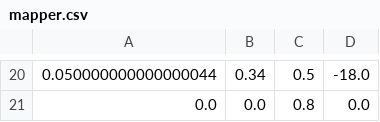
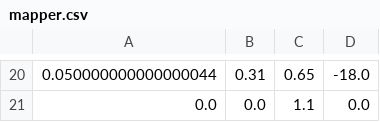
Before and after one commit to DroneOps/TMR_2023, a CSV file: ROS/tello_catkin_ws/src/flock/flock_driver/src/mapper.csv, drawn as a sheet; only a part is shown, gaps mark what is left out; the diff covers the shown part only.

```diff
--- a/ROS/tello_catkin_ws/src/flock/flock_driver/src/mapper.csv
+++ b/ROS/tello_catkin_ws/src/flock/flock_driver/src/mapper.csv
@@ -20,2 +20,2 @@
-0.050000000000000044,0.34,0.5,-18.0
-0.0,0.0,0.8,0.0
+0.050000000000000044,0.31,0.65,-18.0
+0.0,0.0,1.1,0.0
```
Also changed, not shown: 15 added rows, 15 removed rows and 6 edited cells elsewhere in this file, 23 other files.
